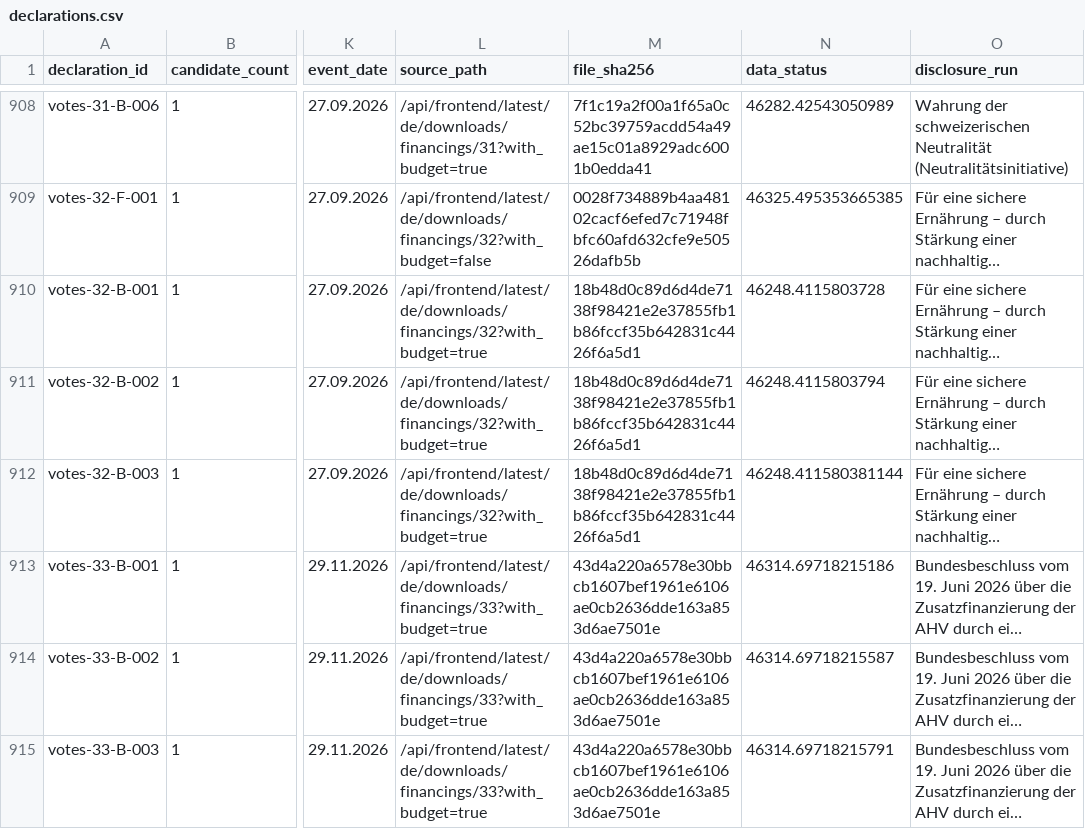
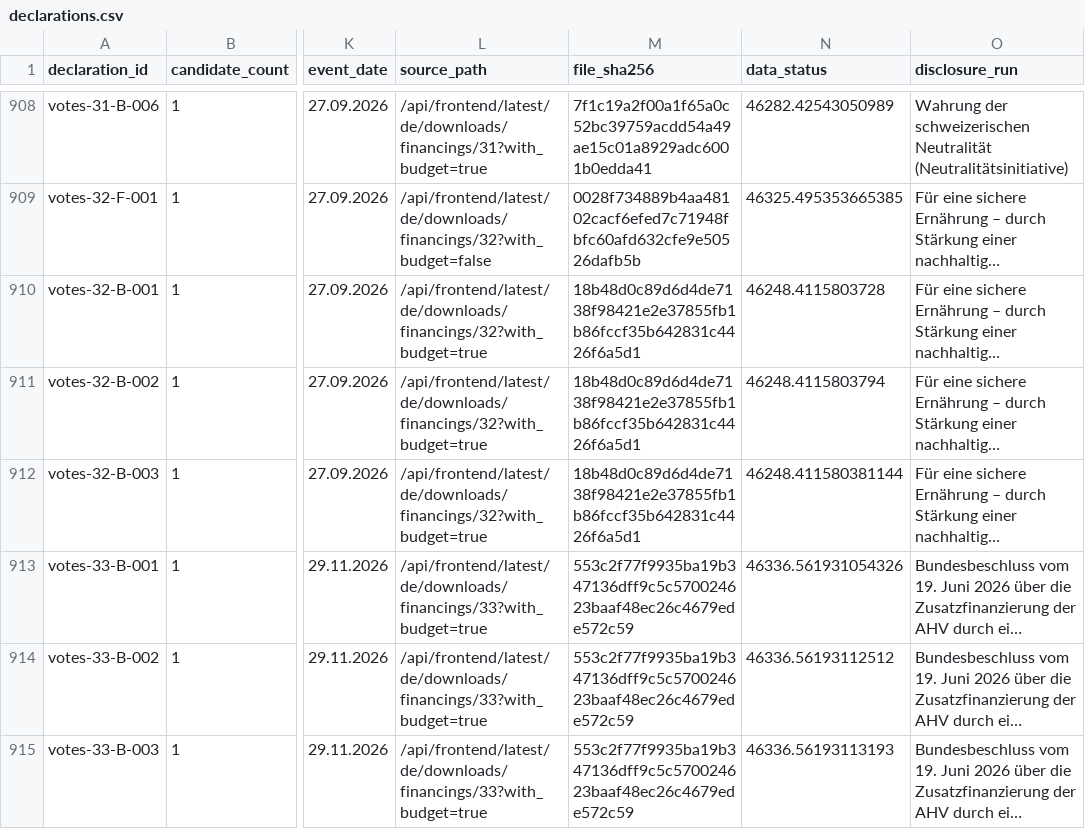
Before and after one commit to lgnbhl/lgnbhl.github.io, a CSV file: swiss-political-financing/data/de/exports/declarations.csv, drawn as a sheet; only a part is shown, gaps mark what is left out; long unchanged cells end in …; the diff covers the shown part only; the diff names each change by its address in the sheet, - before the commit and + after, or states it on an @@ line.

```diff
--- a/swiss-political-financing/data/de/exports/declarations.csv
+++ b/swiss-political-financing/data/de/exports/declarations.csv
-M913:M915 (file_sha256): 43d4a220a6578e30bbcb1607bef1961e6106ae0cb2636dde163a853d6ae7501e
+M913:M915 (file_sha256): 553c2f77f9935ba19b347136dff9c5c570024623baaf48ec26c4679ede572c59
-N913 (data_status): 46314.69718215186
+N913 (data_status): 46336.561931054326
-N914 (data_status): 46314.69718215587
+N914 (data_status): 46336.56193112512
-N915 (data_status): 46314.69718215791
+N915 (data_status): 46336.56193113193
```
Also changed, not shown: 2 added rows and 8 edited cells elsewhere in this file, swiss-political-financing/data/de/forms/forms.csv, swiss-political-financing/data/fr/exports/declarations.csv, 22 other files.
